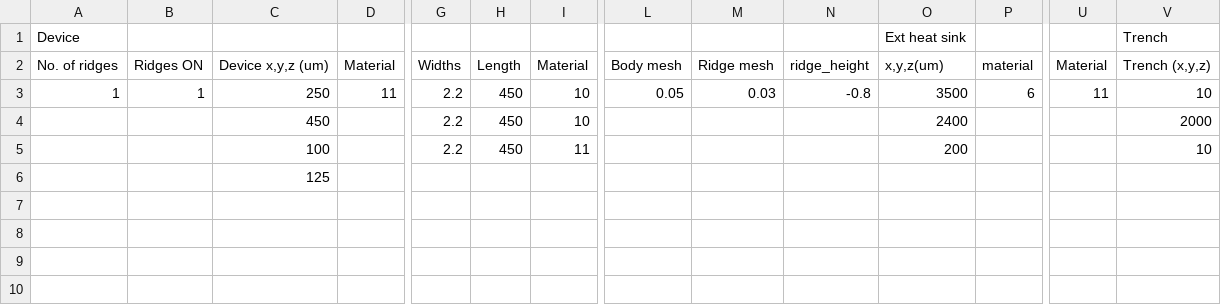
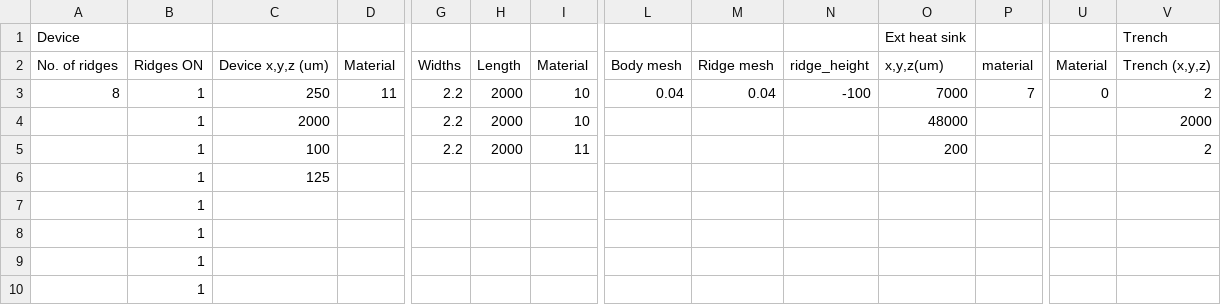
Before and after one commit to PatC00l14/Project-Adams, a CSV file: input_csv.csv, drawn as a sheet; only a part is shown, gaps mark what is left out; rows hold the shown columns only; the diff names each change by its address in the sheet, - before the commit and + after, or states it on an @@ line.

```diff
--- a/input_csv.csv
+++ b/input_csv.csv
-A3 (Device): 1
+A3 (Device): 8
-H3:H5: 450
+H3:H5: 2000
-L3: 0.05
+L3: 0.04
-M3: 0.03
+M3: 0.04
-N3: -0.8
+N3: -100
-O3 (Ext heat sink): 3500
+O3 (Ext heat sink): 7000
-P3: 6
+P3: 7
-U3: 11
+U3: 0
-V3 (Trench): 10
+V3 (Trench): 2
-B4:B6: (empty)
+B4:B6: 1
-C4: 450
+C4: 2000
-O4 (Ext heat sink): 2400
+O4 (Ext heat sink): 48000
-V5 (Trench): 10
+V5 (Trench): 2
+row 7:  | 1
+row 8:  | 1
+row 9:  | 1
+row 10:  | 1
```
Also changed, not shown: 2 other files.
